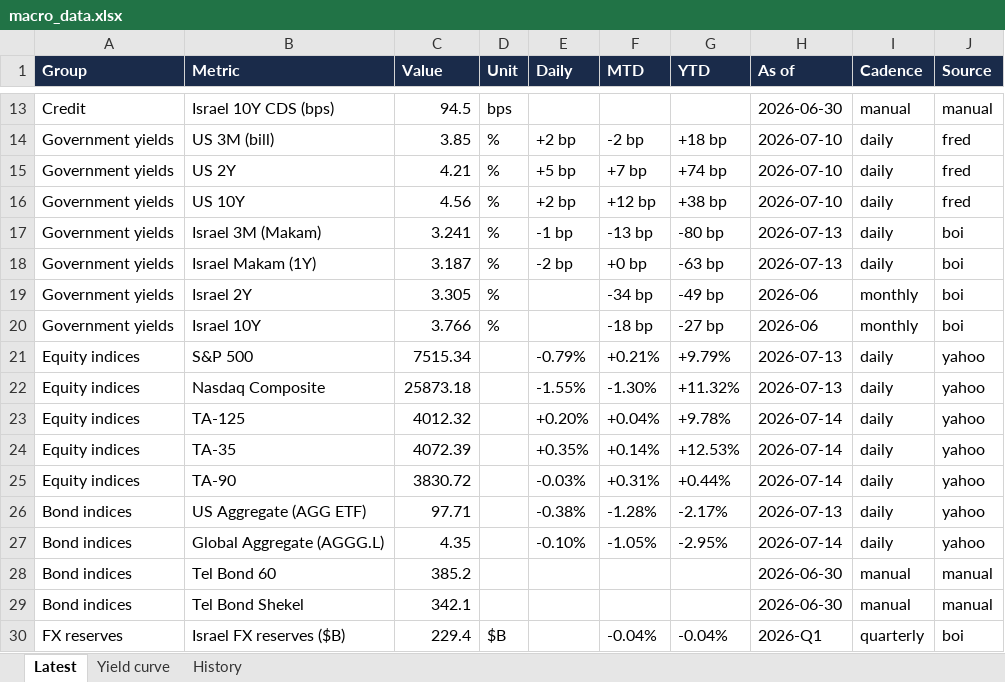
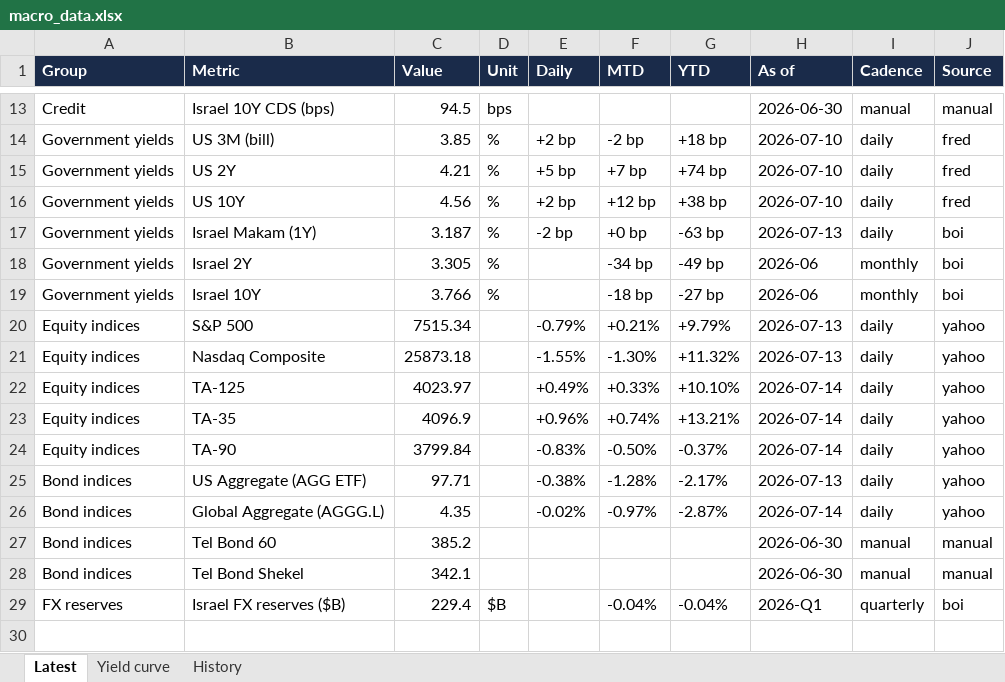
Before and after one commit to mortyamar-creator/macro-desk-data, an Excel workbook: macro_data.xlsx, sheet Latest, drawn as a sheet; only a part is shown, gaps mark what is left out; values as stored, in another font and other column widths than the file's, no borders; removed rows and columns are numbered as before the commit, all else as after; the diff names each change by its address in the sheet, - before the commit and + after, or states it on an @@ line.

```diff
--- a/macro_data.xlsx (sheet Latest)
+++ b/macro_data.xlsx (sheet Latest)
-row 17: Government yields | Israel 3M (Makam) | 3.241 | % | -1 bp | -13 bp | -80 bp | 2026-07-13 | daily | boi
-C22 (Value): 4012.32
+C22 (Value): 4023.97
-E22 (Daily): +0.20%
+E22 (Daily): +0.49%
-F22 (MTD): +0.04%
+F22 (MTD): +0.33%
-G22 (YTD): +9.78%
+G22 (YTD): +10.10%
-C23 (Value): 4072.39
+C23 (Value): 4096.9
-E23 (Daily): +0.35%
+E23 (Daily): +0.96%
-F23 (MTD): +0.14%
+F23 (MTD): +0.74%
-G23 (YTD): +12.53%
+G23 (YTD): +13.21%
-C24 (Value): 3830.72
+C24 (Value): 3799.84
-E24 (Daily): -0.03%
+E24 (Daily): -0.83%
-F24 (MTD): +0.31%
+F24 (MTD): -0.50%
-G24 (YTD): +0.44%
+G24 (YTD): -0.37%
-E26 (Daily): -0.10%
+E26 (Daily): -0.02%
-F26 (MTD): -1.05%
+F26 (MTD): -0.97%
-G26 (YTD): -2.95%
+G26 (YTD): -2.87%
```
Also changed, not shown: sheet History, 6 other files.
